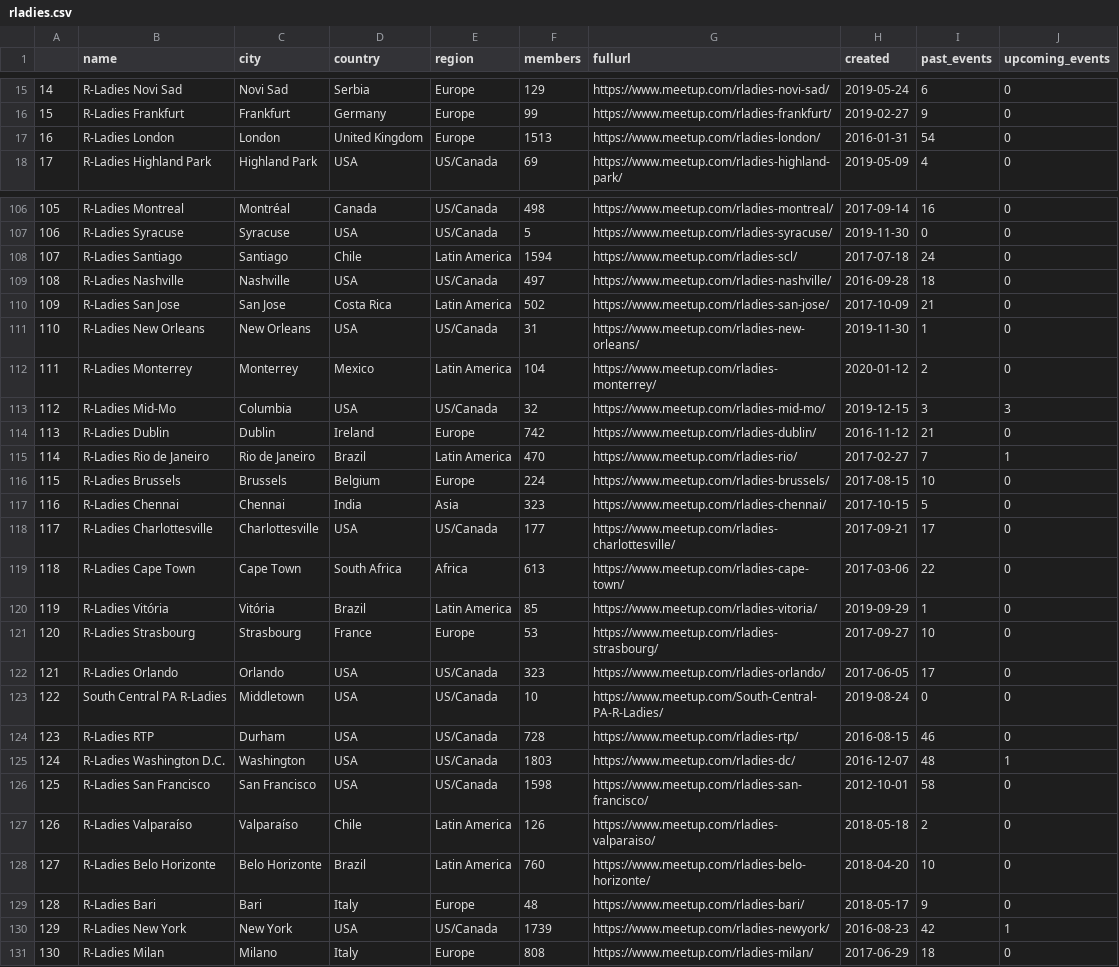
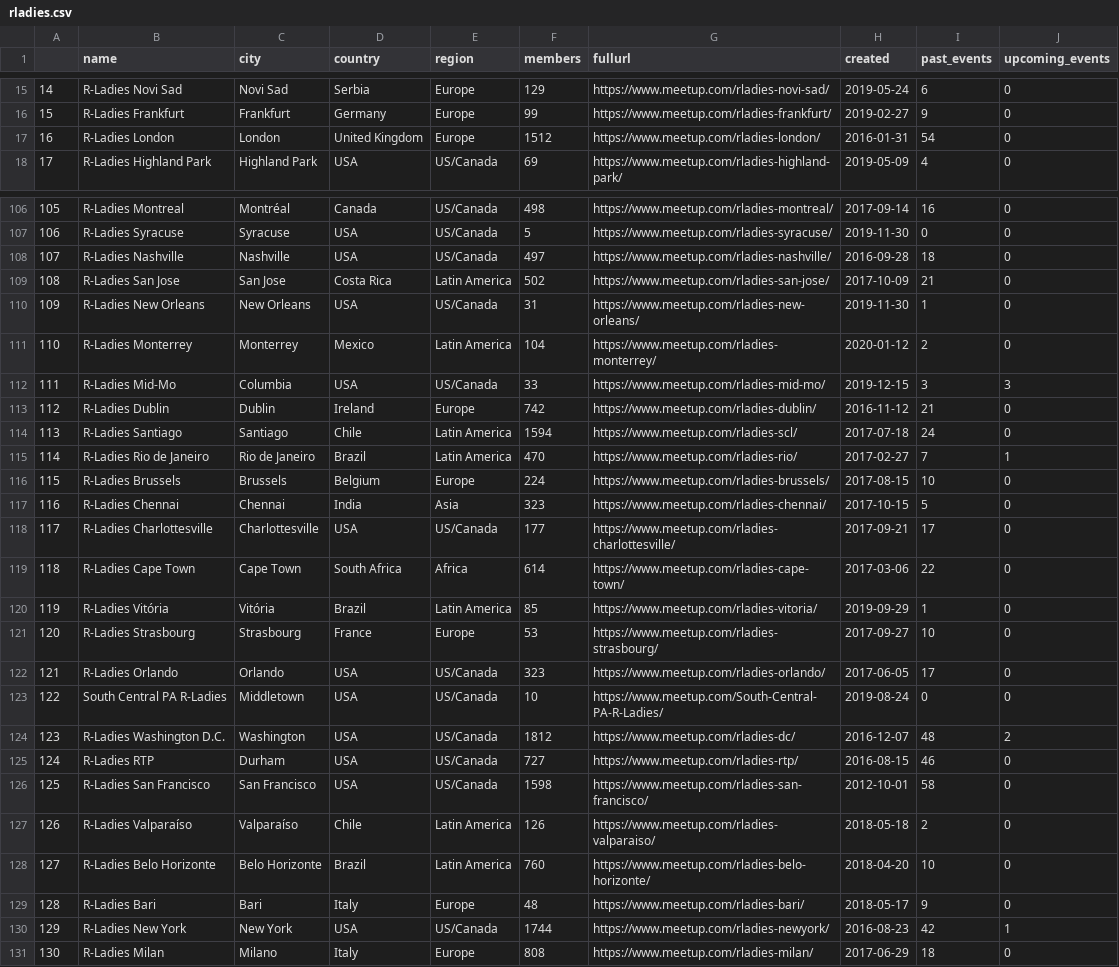
Before and after one commit to r-community/user-groups, a CSV file: docs/data/rladies.csv, drawn as a sheet; only a part is shown, gaps mark what is left out; removed rows and columns are numbered as before the commit, all else as after; the diff covers the shown part only; the diff names each change by its address in the sheet, - before the commit and + after, or states it on an @@ line.

```diff
--- a/docs/data/rladies.csv
+++ b/docs/data/rladies.csv
@@ column A renumbered between rows 4 and 149 @@
-F17 (members): 1513
+F17 (members): 1512
-F112 (members): 32
+F112 (members): 33
@@ row 108 moved to row 114: 113 @@
-F119 (members): 613
+F119 (members): 614
+row 124: 123 | R-Ladies Washington D.C. | Washington | USA | US/Canada | 1812 | https://www.meetup.com/rladies-dc/ | 2016-12-07 | 48 | 2
-F125 (members): 728
+F125 (members): 727
-row 125: 124 | R-Ladies Washington D.C. | Washington | USA | US/Canada | 1803 | https://www.meetup.com/rladies-dc/ | 2016-12-07 | 48 | 1
-F130 (members): 1739
+F130 (members): 1744
```
Also changed, not shown: 1 added row, 1 removed row, 6 moved rows and 9 edited cells elsewhere in this file, docs/data/rugs.csv, 5 other files.
